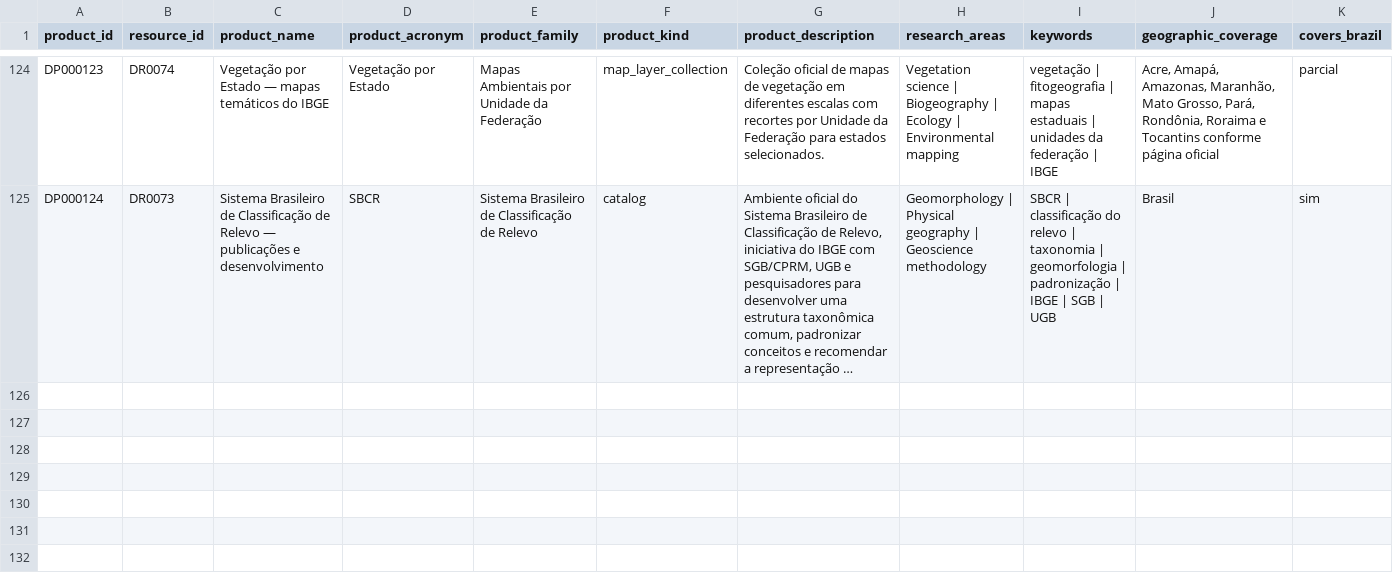
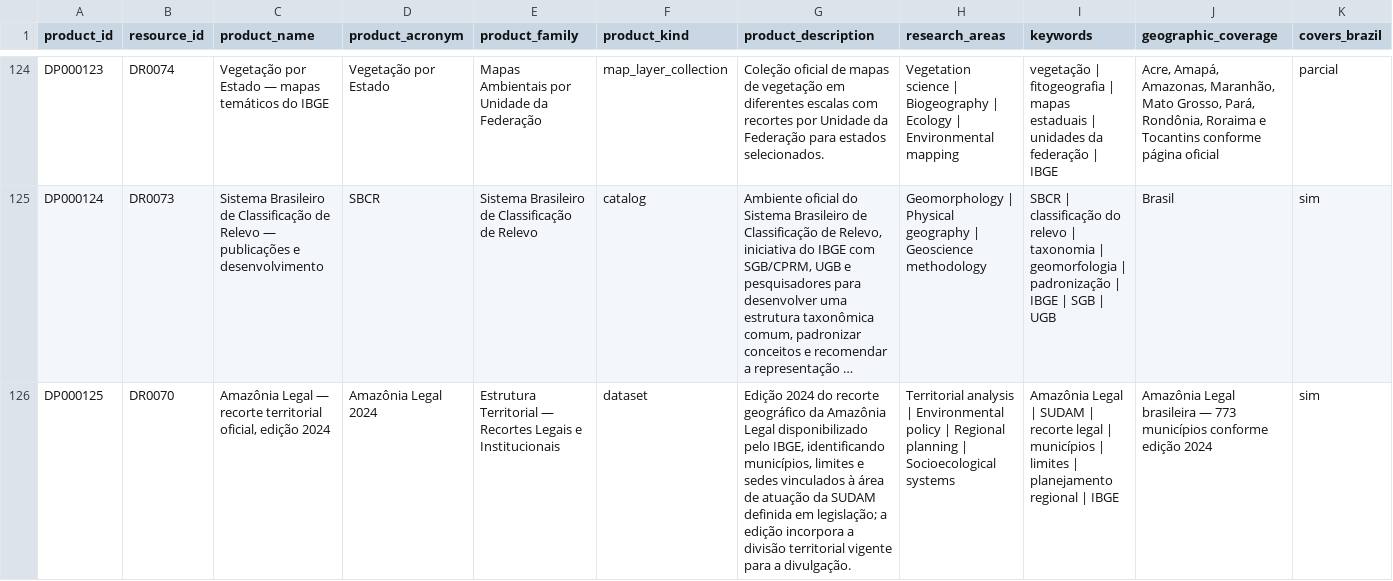
Before and after one commit to Ian-loc/vitrineciencia, a CSV file: data/data_products.csv, drawn as a sheet; only a part is shown, gaps mark what is left out; long unchanged cells end in …; rows hold the shown columns only; the diff covers the shown part only; the diff names each change by its address in the sheet, - before the commit and + after, or states it on an @@ line.

```diff
--- a/data/data_products.csv
+++ b/data/data_products.csv
+row 126: DP000125 | DR0070 | Amazônia Legal — recorte territorial oficial, edição 2024 | Amazônia Legal 2024 | Estrutura Territorial — Recortes Legais e Institucionais | dataset | Edição 2024 do recorte geográfico da Amazônia Legal disponibilizado pelo IBGE, identificando municípios, limites e sedes vinculados à área de atuação da SUDAM definida em legislação; a edição incorpora a divisão territorial vigente para a divulgação. | Territorial analysis | Environmental policy | Regional planning | Socioecological systems | Amazônia Legal | SUDAM | recorte legal | municípios | limites | planejamento regional | IBGE | Amazônia Legal brasileira — 773 municípios conforme edição 2024 | sim
```
Also changed, not shown: 1 added row elsewhere in this file, data/product_distributions.csv, 2 other files.
